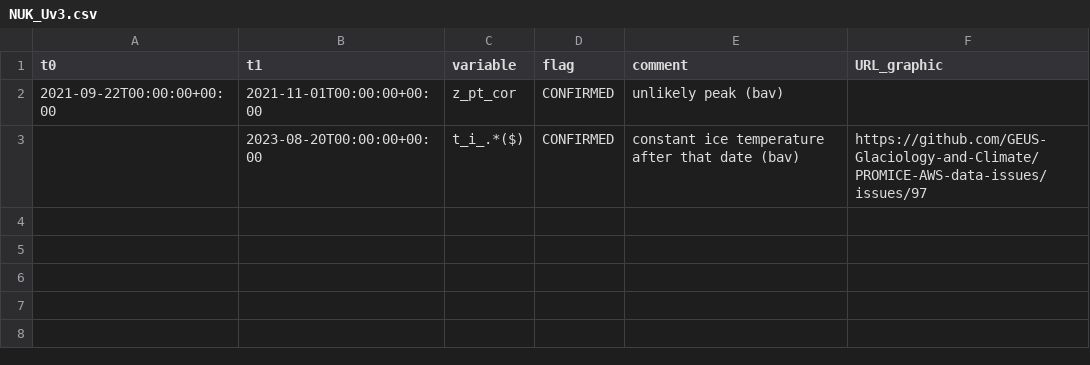
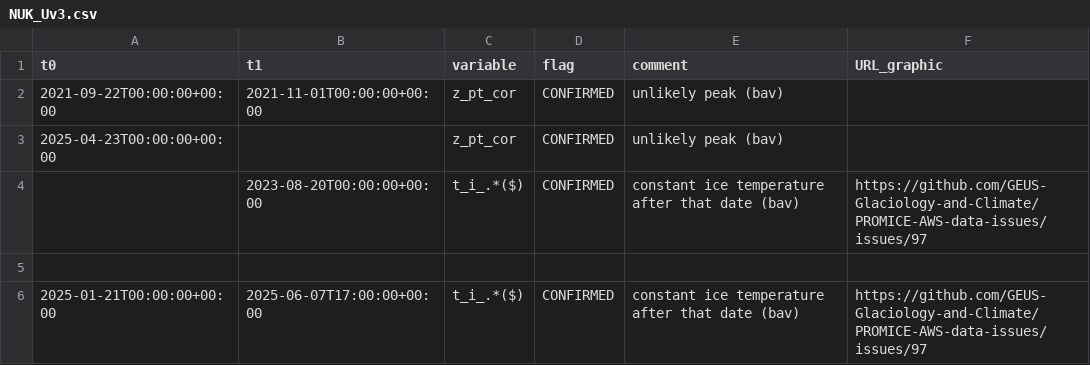
Before and after one commit to GEUS-Glaciology-and-Climate/PROMICE-AWS-data-issues, a CSV file: flags/NUK_Uv3.csv, drawn as a sheet.

Commit message:
new flags at NUK_Uv3 and ZAC_A

```diff
--- a/flags/NUK_Uv3.csv
+++ b/flags/NUK_Uv3.csv
@@ -2,2 +2,5 @@ t0,t1,variable,flag,comment,URL_graphic
 2021-09-22T00:00:00+00:00,2021-11-01T00:00:00+00:00,z_pt_cor,CONFIRMED,unlikely peak (bav),
+2025-04-23T00:00:00+00:00,,z_pt_cor,CONFIRMED,unlikely peak (bav),
 , 2023-08-20T00:00:00+00:00, t_i_.*($), CONFIRMED, constant ice temperature after that date (bav),https://github.com/GEUS-Glaciology-and-Climate/PROMICE-AWS-data-issues/issues/97
+
+2025-01-21T00:00:00+00:00, 2025-06-07T17:00:00+00:00, t_i_.*($), CONFIRMED, constant ice temperature after that date (bav),https://github.com/GEUS-Glaciology-and-Climate/PROMICE-AWS-data-issues/issues/97
```
Also changed, not shown: adjustments/NUK_Uv3.csv, 1 other file.
